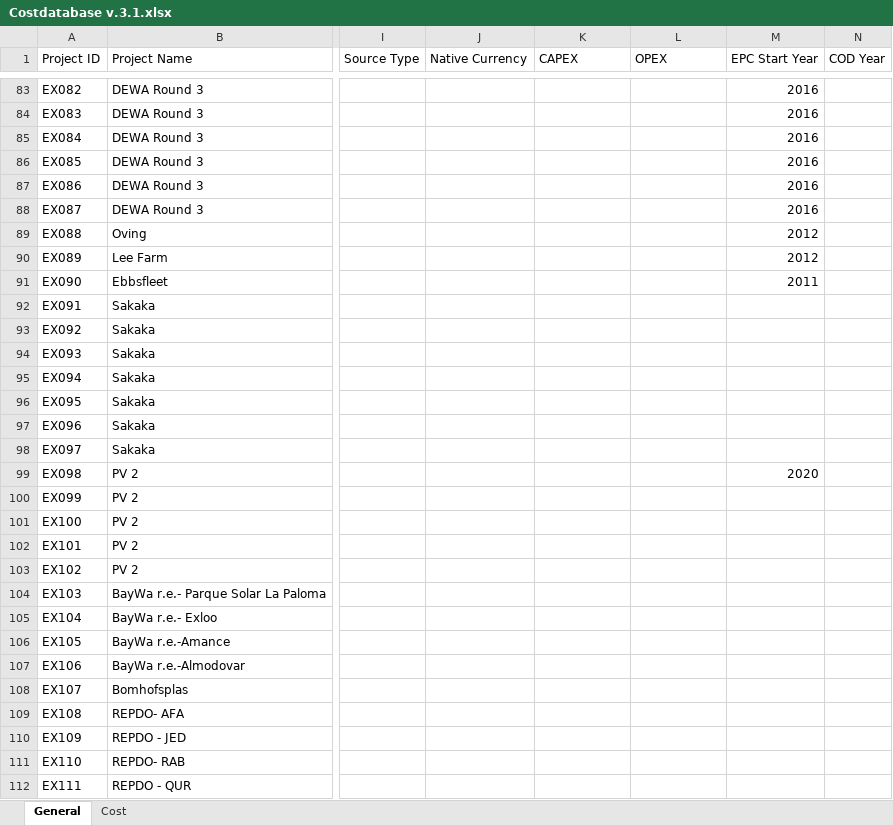
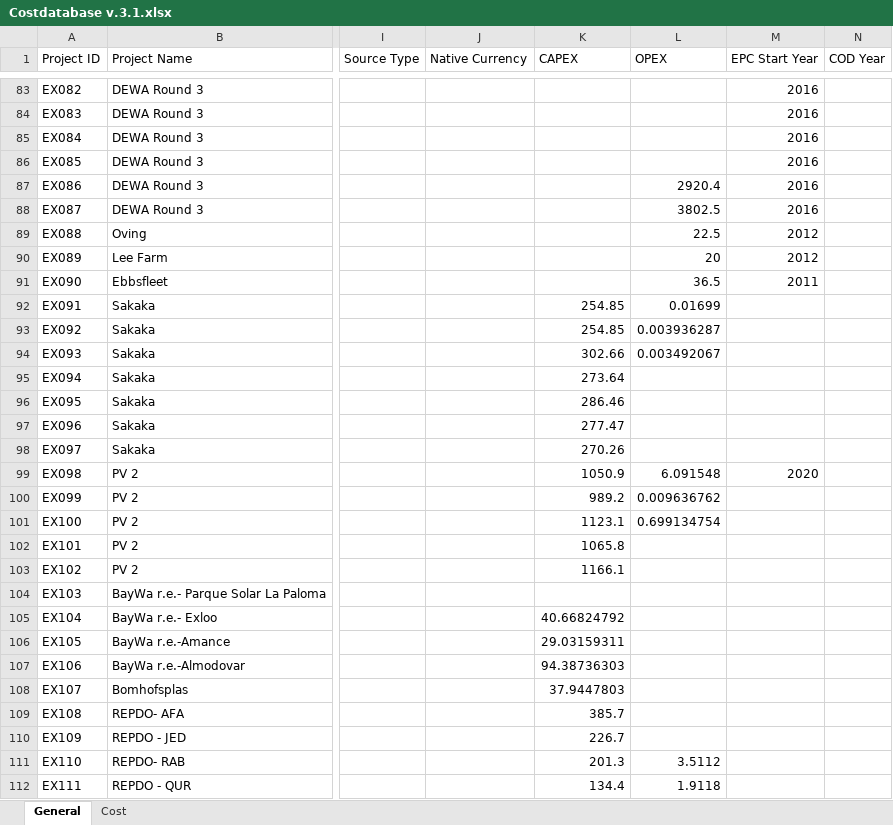
Before and after one commit to O2nis/costdatabase, an Excel workbook: Costdatabase v.3.1.xlsx, sheet General, drawn as a sheet; only a part is shown, gaps mark what is left out; values as stored, in another font and other column widths than the file's, no borders; table styles not drawn; the diff covers the shown part only; the diff names each change by its address in the sheet, - before the commit and + after, or states it on an @@ line.

Commit message:
new data

```diff
--- a/Costdatabase v.3.1.xlsx (sheet General)
+++ b/Costdatabase v.3.1.xlsx (sheet General)
-L87 (OPEX): (empty)
+L87 (OPEX): 2920.4
-L88 (OPEX): (empty)
+L88 (OPEX): 3802.5
-L89 (OPEX): (empty)
+L89 (OPEX): 22.5
-L90 (OPEX): (empty)
+L90 (OPEX): 20
-L91 (OPEX): (empty)
+L91 (OPEX): 36.5
-K92:K93 (CAPEX): (empty)
+K92:K93 (CAPEX): 254.85
-L92 (OPEX): (empty)
+L92 (OPEX): 0.01699
-L93 (OPEX): (empty)
+L93 (OPEX): 0.003936287
-K94 (CAPEX): (empty)
+K94 (CAPEX): 302.66
-L94 (OPEX): (empty)
+L94 (OPEX): 0.003492067
-K95 (CAPEX): (empty)
+K95 (CAPEX): 273.64
-K96 (CAPEX): (empty)
+K96 (CAPEX): 286.46
-K97 (CAPEX): (empty)
+K97 (CAPEX): 277.47
-K98 (CAPEX): (empty)
+K98 (CAPEX): 270.26
-K99 (CAPEX): (empty)
+K99 (CAPEX): 1050.9
-L99 (OPEX): (empty)
+L99 (OPEX): 6.091548
-K100 (CAPEX): (empty)
+K100 (CAPEX): 989.2
-L100 (OPEX): (empty)
+L100 (OPEX): 0.009636762
-K101 (CAPEX): (empty)
+K101 (CAPEX): 1123.1
-L101 (OPEX): (empty)
+L101 (OPEX): 0.699134754
-K102 (CAPEX): (empty)
+K102 (CAPEX): 1065.8
-K103 (CAPEX): (empty)
+K103 (CAPEX): 1166.1
-K105 (CAPEX): (empty)
+K105 (CAPEX): 40.66824792
-K106 (CAPEX): (empty)
+K106 (CAPEX): 29.03159311
-K107 (CAPEX): (empty)
+K107 (CAPEX): 94.38736303
-K108 (CAPEX): (empty)
+K108 (CAPEX): 37.9447803
-K109 (CAPEX): (empty)
+K109 (CAPEX): 385.7
-K110 (CAPEX): (empty)
+K110 (CAPEX): 226.7
-K111 (CAPEX): (empty)
+K111 (CAPEX): 201.3
-L111 (OPEX): (empty)
+L111 (OPEX): 3.5112
-K112 (CAPEX): (empty)
+K112 (CAPEX): 134.4
-L112 (OPEX): (empty)
+L112 (OPEX): 1.9118
```
Also changed, not shown: 106 edited cells elsewhere in this sheet.
